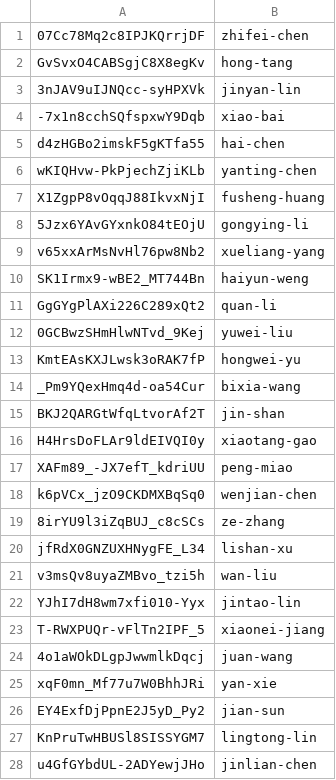
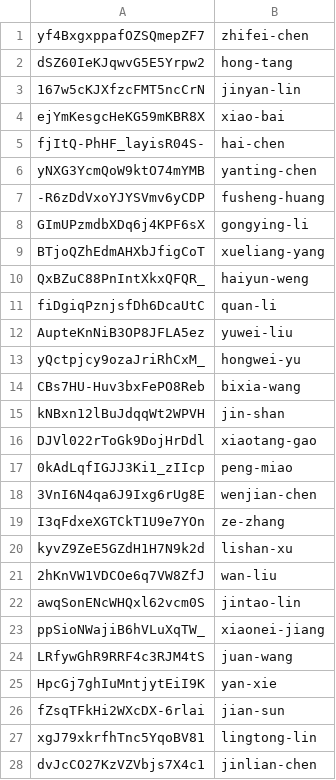
Before and after one commit to skullpilot/Shanshan-Financial, a CSV file: data-import/created_customers.csv, drawn as a sheet; only a part is shown; the diff covers the shown part only.

Commit message:
Modify import data script for notes

```diff
--- a/data-import/created_customers.csv
+++ b/data-import/created_customers.csv
@@ -1,28 +1,28 @@
-07Cc78Mq2c8IPJKQrrjDF,zhifei-chen
-GvSvxO4CABSgjC8X8egKv,hong-tang
-3nJAV9uIJNQcc-syHPXVk,jinyan-lin
--7x1n8cchSQfspxwY9Dqb,xiao-bai
-d4zHGBo2imskF5gKTfa55,hai-chen
-wKIQHvw-PkPjechZjiKLb,yanting-chen
-X1ZgpP8vOqqJ88IkvxNjI,fusheng-huang
-5Jzx6YAvGYxnkO84tEOjU,gongying-li
-v65xxArMsNvHl76pw8Nb2,xueliang-yang
-SK1Irmx9-wBE2_MT744Bn,haiyun-weng
-GgGYgPlAXi226C289xQt2,quan-li
-0GCBwzSHmHlwNTvd_9Kej,yuwei-liu
-KmtEAsKXJLwsk3oRAK7fP,hongwei-yu
-_Pm9YQexHmq4d-oa54Cur,bixia-wang
-BKJ2QARGtWfqLtvorAf2T,jin-shan
-H4HrsDoFLAr9ldEIVQI0y,xiaotang-gao
-XAFm89_-JX7efT_kdriUU,peng-miao
-k6pVCx_jzO9CKDMXBqSq0,wenjian-chen
-8irYU9l3iZqBUJ_c8cSCs,ze-zhang
-jfRdX0GNZUXHNygFE_L34,lishan-xu
-v3msQv8uyaZMBvo_tzi5h,wan-liu
-YJhI7dH8wm7xfi010-Yyx,jintao-lin
-T-RWXPUQr-vFlTn2IPF_5,xiaonei-jiang
-4o1aWOkDLgpJwwmlkDqcj,juan-wang
-xqF0mn_Mf77u7W0BhhJRi,yan-xie
-EY4ExfDjPpnE2J5yD_Py2,jian-sun
-KnPruTwHBUSl8SISSYGM7,lingtong-lin
-u4GfGYbdUL-2ADYewjJHo,jinlian-chen
+yf4BxgxppafOZSQmepZF7,zhifei-chen
+dSZ60IeKJqwvG5E5Yrpw2,hong-tang
+167w5cKJXfzcFMT5ncCrN,jinyan-lin
+ejYmKesgcHeKG59mKBR8X,xiao-bai
+fjItQ-PhHF_layisR04S-,hai-chen
+yNXG3YcmQoW9ktO74mYMB,yanting-chen
+-R6zDdVxoYJYSVmv6yCDP,fusheng-huang
+GImUPzmdbXDq6j4KPF6sX,gongying-li
+BTjoQZhEdmAHXbJfigCoT,xueliang-yang
+QxBZuC88PnIntXkxQFQR_,haiyun-weng
+fiDgiqPznjsfDh6DcaUtC,quan-li
+AupteKnNiB3OP8JFLA5ez,yuwei-liu
+yQctpjcy9ozaJriRhCxM_,hongwei-yu
+CBs7HU-Huv3bxFePO8Reb,bixia-wang
+kNBxn12lBuJdqqWt2WPVH,jin-shan
+DJVl022rToGk9DojHrDdl,xiaotang-gao
+0kAdLqfIGJJ3Ki1_zIIcp,peng-miao
+3VnI6N4qa6J9Ixg6rUg8E,wenjian-chen
+I3qFdxeXGTCkT1U9e7YOn,ze-zhang
+kyvZ9ZeE5GZdH1H7N9k2d,lishan-xu
+2hKnVW1VDCOe6q7VW8ZfJ,wan-liu
+awqSonENcWHQxl62vcm0S,jintao-lin
+ppSioNWajiB6hVLuXqTW_,xiaonei-jiang
+LRfywGhR9RRF4c3RJM4tS,juan-wang
+HpcGj7ghIuMntjytEiI9K,yan-xie
+fZsqTFkHi2WXcDX-6rlai,jian-sun
+xgJ79xkrfhTnc5YqoBV81,lingtong-lin
+dvJcCO27KzVZVbjs7X4c1,jinlian-chen
```
Also changed, not shown: 36 edited cells elsewhere in this file, 3 other files.
